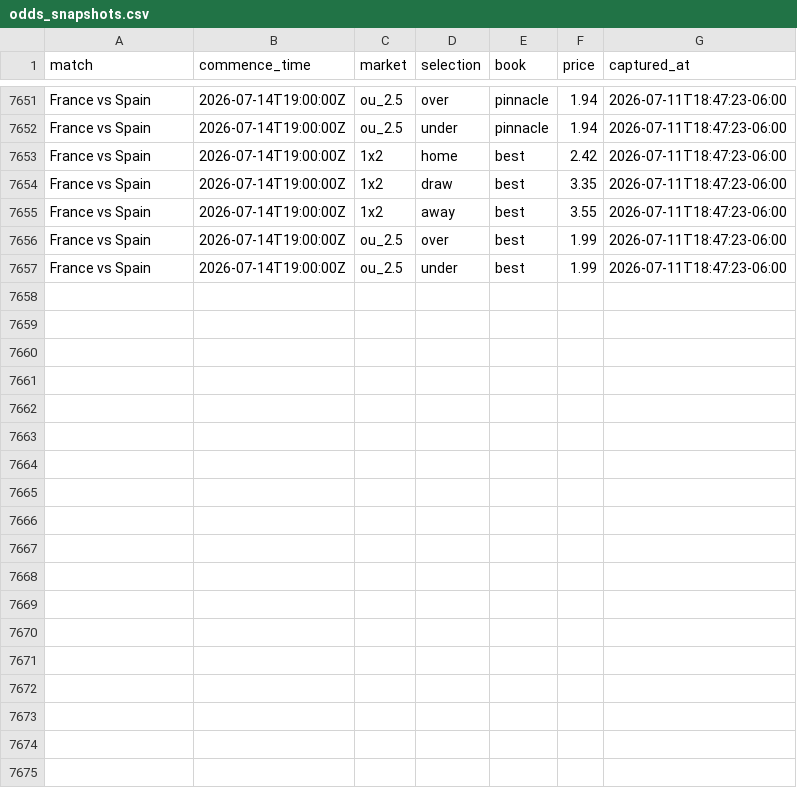
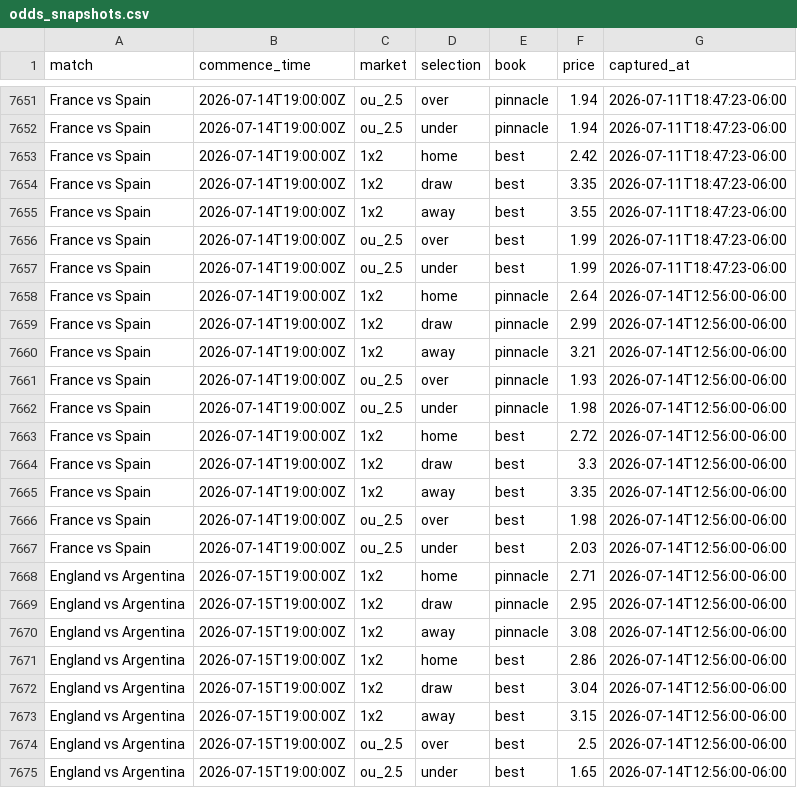
Before and after one commit to DiegoLarrieta/WorldCupPredictions, a CSV file: data/csv/derived/odds_snapshots.csv, drawn as a sheet; only a part is shown, gaps mark what is left out; the diff names each change by its address in the sheet, - before the commit and + after, or states it on an @@ line.

```diff
--- a/data/csv/derived/odds_snapshots.csv
+++ b/data/csv/derived/odds_snapshots.csv
+row 7658: France vs Spain | 2026-07-14T19:00:00Z | 1x2 | home | pinnacle | 2.64 | 2026-07-14T12:56:00-06:00
+row 7659: France vs Spain | 2026-07-14T19:00:00Z | 1x2 | draw | pinnacle | 2.99 | 2026-07-14T12:56:00-06:00
+row 7660: France vs Spain | 2026-07-14T19:00:00Z | 1x2 | away | pinnacle | 3.21 | 2026-07-14T12:56:00-06:00
+row 7661: France vs Spain | 2026-07-14T19:00:00Z | ou_2.5 | over | pinnacle | 1.93 | 2026-07-14T12:56:00-06:00
+row 7662: France vs Spain | 2026-07-14T19:00:00Z | ou_2.5 | under | pinnacle | 1.98 | 2026-07-14T12:56:00-06:00
+row 7663: France vs Spain | 2026-07-14T19:00:00Z | 1x2 | home | best | 2.72 | 2026-07-14T12:56:00-06:00
+row 7664: France vs Spain | 2026-07-14T19:00:00Z | 1x2 | draw | best | 3.3 | 2026-07-14T12:56:00-06:00
+row 7665: France vs Spain | 2026-07-14T19:00:00Z | 1x2 | away | best | 3.35 | 2026-07-14T12:56:00-06:00
+row 7666: France vs Spain | 2026-07-14T19:00:00Z | ou_2.5 | over | best | 1.98 | 2026-07-14T12:56:00-06:00
+row 7667: France vs Spain | 2026-07-14T19:00:00Z | ou_2.5 | under | best | 2.03 | 2026-07-14T12:56:00-06:00
+row 7668: England vs Argentina | 2026-07-15T19:00:00Z | 1x2 | home | pinnacle | 2.71 | 2026-07-14T12:56:00-06:00
+row 7669: England vs Argentina | 2026-07-15T19:00:00Z | 1x2 | draw | pinnacle | 2.95 | 2026-07-14T12:56:00-06:00
+row 7670: England vs Argentina | 2026-07-15T19:00:00Z | 1x2 | away | pinnacle | 3.08 | 2026-07-14T12:56:00-06:00
+row 7671: England vs Argentina | 2026-07-15T19:00:00Z | 1x2 | home | best | 2.86 | 2026-07-14T12:56:00-06:00
+row 7672: England vs Argentina | 2026-07-15T19:00:00Z | 1x2 | draw | best | 3.04 | 2026-07-14T12:56:00-06:00
+row 7673: England vs Argentina | 2026-07-15T19:00:00Z | 1x2 | away | best | 3.15 | 2026-07-14T12:56:00-06:00
+row 7674: England vs Argentina | 2026-07-15T19:00:00Z | ou_2.5 | over | best | 2.5 | 2026-07-14T12:56:00-06:00
+row 7675: England vs Argentina | 2026-07-15T19:00:00Z | ou_2.5 | under | best | 1.65 | 2026-07-14T12:56:00-06:00
```
Also changed, not shown: 8 other files.
